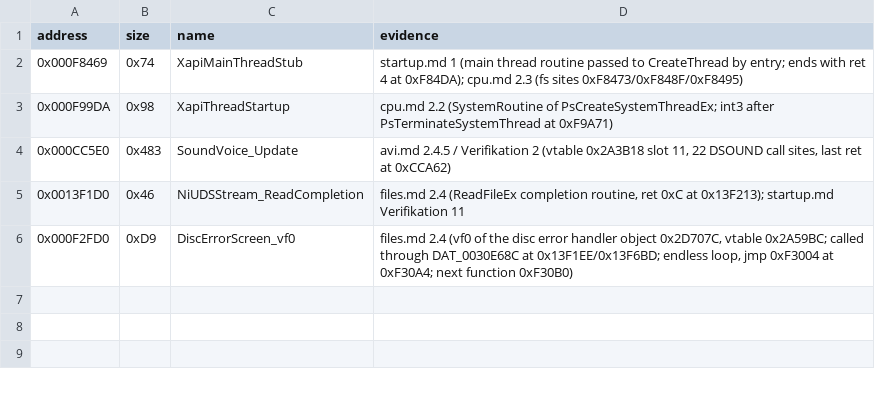
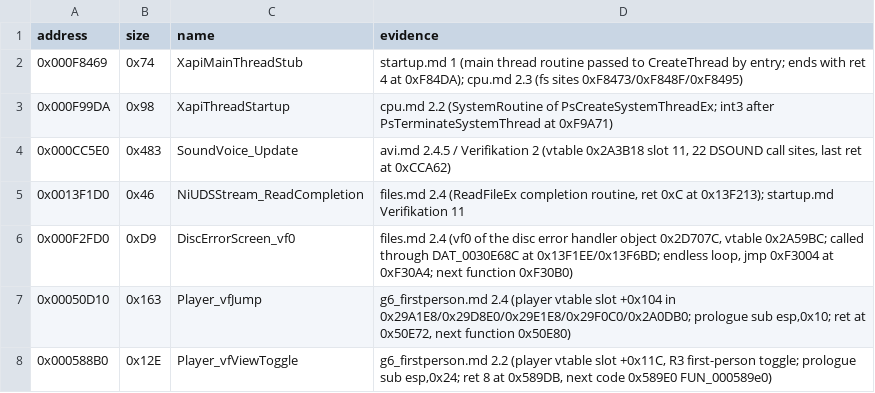
Before and after one commit to frankyfife/futurama_recomp, a TSV file: tools/gen/extra_function_starts.tsv, drawn as a sheet; the diff names each change by its address in the sheet, - before the commit and + after, or states it on an @@ line.

```diff
--- a/tools/gen/extra_function_starts.tsv
+++ b/tools/gen/extra_function_starts.tsv
+row 7: 0x00050D10 | 0x163 | Player_vfJump | g6_firstperson.md 2.4 (player vtable slot +0x104 in 0x29A1E8/0x29D8E0/0x29E1E8/0x29F0C0/0x2A0DB0; prologue sub esp,0x10; ret at 0x50E72, next function 0x50E80)
+row 8: 0x000588B0 | 0x12E | Player_vfViewToggle | g6_firstperson.md 2.2 (player vtable slot +0x11C, R3 first-person toggle; prologue sub esp,0x24; ret 8 at 0x589DB, next code 0x589E0 FUN_000589e0)
```
Also changed, not shown: 33 other files.
